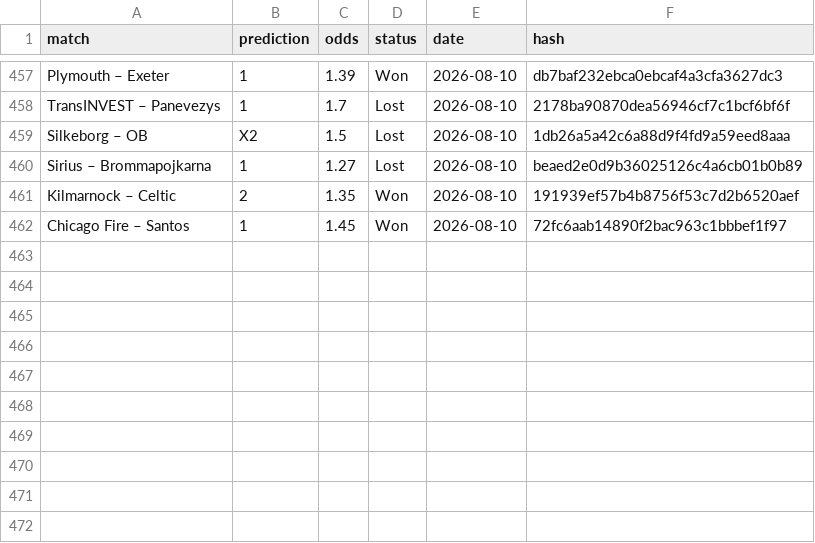
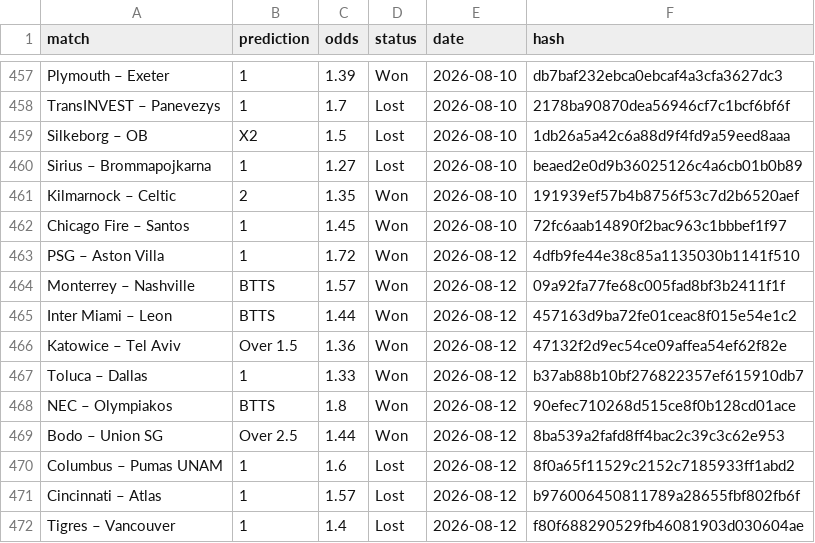
Before and after one commit to dchumari/bet-history, a CSV file: data/finished_bets.csv, drawn as a sheet; only a part is shown, gaps mark what is left out.

```diff
--- a/data/finished_bets.csv
+++ b/data/finished_bets.csv
@@ -462 +462,11 @@ Kilmarnock – Celtic,2,1.35,Won,2026-08-10,191939ef57b4b8756f53c7d2b6520aef
 Chicago Fire – Santos,1,1.45,Won,2026-08-10,72fc6aab14890f2bac963c1bbbef1f97
+PSG – Aston Villa,1,1.72,Won,2026-08-12,4dfb9fe44e38c85a1135030b1141f510
+Monterrey – Nashville,BTTS,1.57,Won,2026-08-12,09a92fa77fe68c005fad8bf3b2411f1f
+Inter Miami – Leon,BTTS,1.44,Won,2026-08-12,457163d9ba72fe01ceac8f015e54e1c2
+Katowice – Tel Aviv,Over 1.5,1.36,Won,2026-08-12,47132f2d9ec54ce09affea54ef62f82e
+Toluca – Dallas,1,1.33,Won,2026-08-12,b37ab88b10bf276822357ef615910db7
+NEC – Olympiakos,BTTS,1.8,Won,2026-08-12,90efec710268d515ce8f0b128cd01ace
+Bodo – Union SG,Over 2.5,1.44,Won,2026-08-12,8ba539a2fafd8ff4bac2c39c3c62e953
+Columbus – Pumas UNAM,1,1.6,Lost,2026-08-12,8f0a65f11529c2152c7185933ff1abd2
+Cincinnati – Atlas,1,1.57,Lost,2026-08-12,b976006450811789a28655fbf802fb6f
+Tigres – Vancouver,1,1.4,Lost,2026-08-12,f80f688290529fb46081903d030604ae
```
Also changed, not shown: 1 other file.
